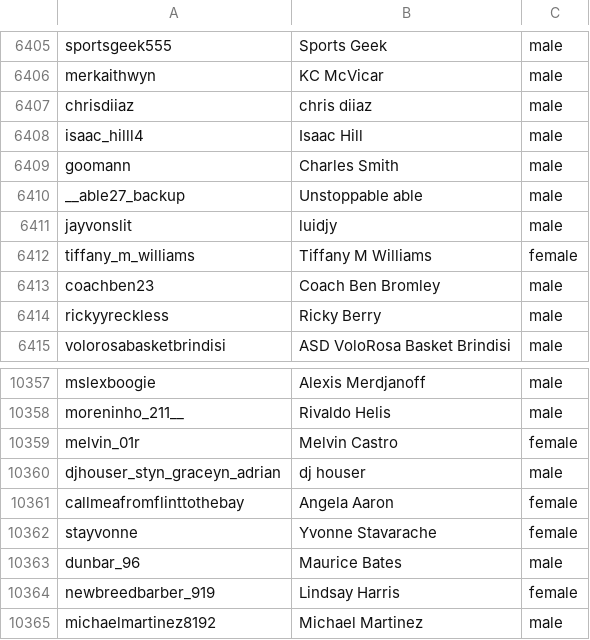
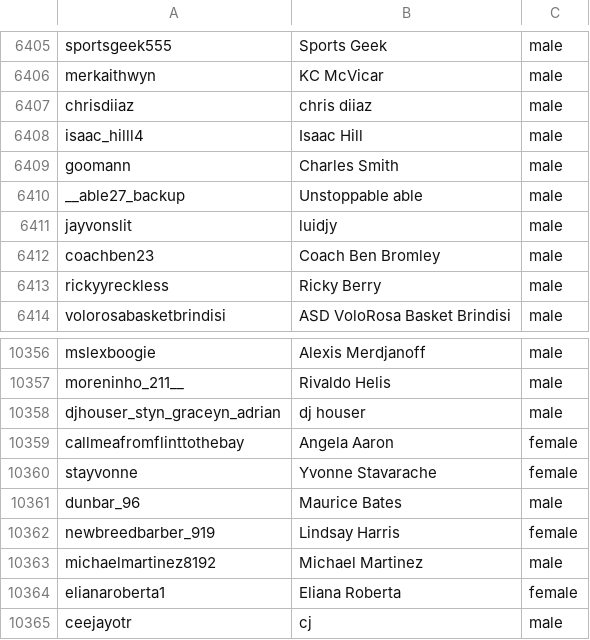
Before and after one commit to Nintenzo/Uw-Project, a CSV file: users.csv, drawn as a sheet; only a part is shown, gaps mark what is left out; the shorter side is filled out with more unchanged rows; the diff names each change by its address in the sheet, - before the commit and + after, or states it on an @@ line.

```diff
--- a/users.csv
+++ b/users.csv
-row 6412: tiffany_m_williams | Tiffany M Williams | female
-row 10359: melvin_01r | Melvin Castro | female
```
Also changed, not shown: 1 other file.
